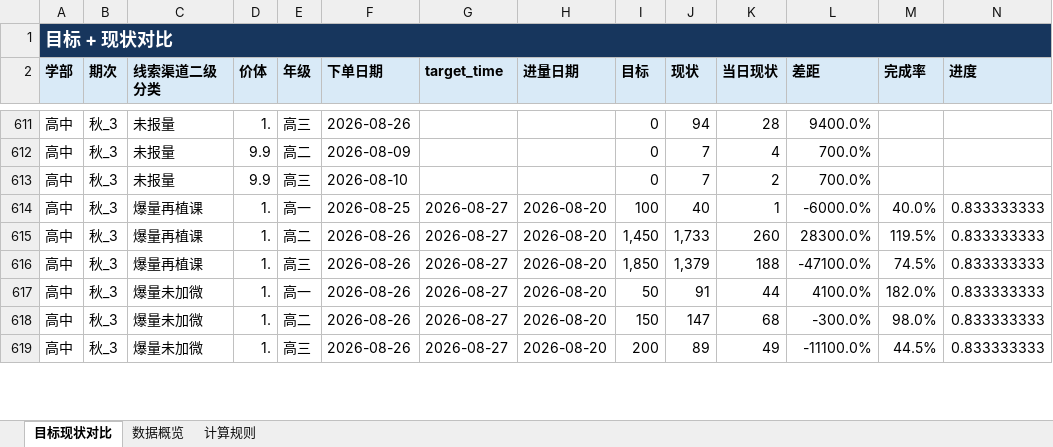
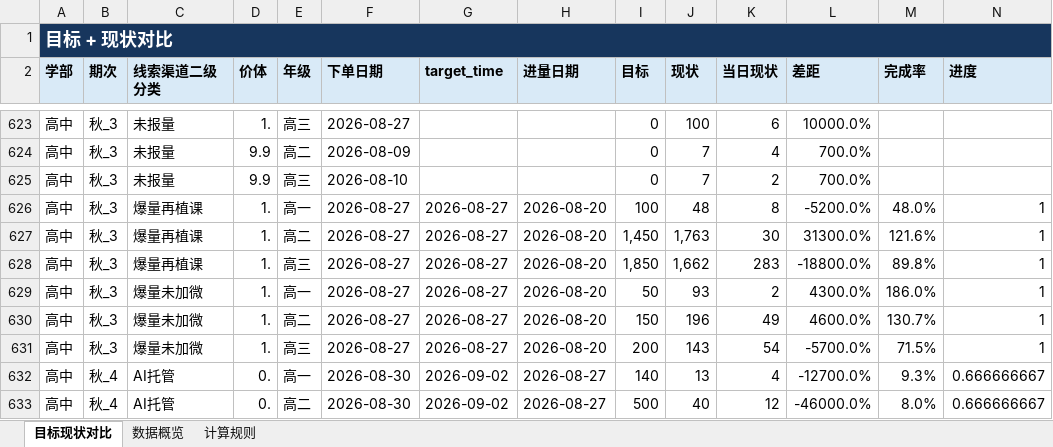
Before and after one commit to yxqhuqin222-star/rizhuizong, an Excel workbook: outputs/tongji_summary/tongji_summary_current.xlsx, sheet 目标现状对比, drawn as a sheet; only a part is shown, gaps mark what is left out; values as stored, in another font and other column widths than the file's, no borders; addresses are those after the commit; the diff covers the shown part only; the diff names each change by its address in the sheet, - before the commit and + after, or states it on an @@ line.

```diff
--- a/outputs/tongji_summary/tongji_summary_current.xlsx (sheet 目标现状对比)
+++ b/outputs/tongji_summary/tongji_summary_current.xlsx (sheet 目标现状对比)
-F623 (下单日期): 2026-08-26
+F623 (下单日期): 2026-08-27
-J623 (现状): 94
+J623 (现状): 100
-K623 (当日现状): 28
+K623 (当日现状): 6
-L623 (差距): 9400.0%
+L623 (差距): 10000.0%
-F626 (下单日期): 2026-08-25
+F626 (下单日期): 2026-08-27
-J626 (现状): 40
+J626 (现状): 48
-K626 (当日现状): 1
+K626 (当日现状): 8
-L626 (差距): -6000.0%
+L626 (差距): -5200.0%
-M626 (完成率): 40.0%
+M626 (完成率): 48.0%
-N626:N631 (进度): 0.833333333
+N626:N631 (进度): 1
-F627:F631 (下单日期): 2026-08-26
+F627:F631 (下单日期): 2026-08-27
-J627 (现状): 1,733
+J627 (现状): 1,763
-K627 (当日现状): 260
+K627 (当日现状): 30
-L627 (差距): 28300.0%
+L627 (差距): 31300.0%
-M627 (完成率): 119.5%
+M627 (完成率): 121.6%
-J628 (现状): 1,379
+J628 (现状): 1,662
-K628 (当日现状): 188
+K628 (当日现状): 283
-L628 (差距): -47100.0%
+L628 (差距): -18800.0%
-M628 (完成率): 74.5%
+M628 (完成率): 89.8%
-J629 (现状): 91
+J629 (现状): 93
-K629 (当日现状): 44
+K629 (当日现状): 2
-L629 (差距): 4100.0%
+L629 (差距): 4300.0%
-M629 (完成率): 182.0%
+M629 (完成率): 186.0%
-J630 (现状): 147
+J630 (现状): 196
-K630 (当日现状): 68
+K630 (当日现状): 49
-L630 (差距): -300.0%
+L630 (差距): 4600.0%
-M630 (完成率): 98.0%
+M630 (完成率): 130.7%
-J631 (现状): 89
+J631 (现状): 143
-K631 (当日现状): 49
+K631 (当日现状): 54
-L631 (差距): -11100.0%
+L631 (差距): -5700.0%
-M631 (完成率): 44.5%
+M631 (完成率): 71.5%
+row 632: 高中 | 秋_4 | AI托管 | 0. | 高一 | 2026-08-30 | 2026-09-02 | 2026-08-27 | 140 | 13 | 4 | -12700.0% | 9.3% | 0.666666667
+row 633: 高中 | 秋_4 | AI托管 | 0. | 高二 | 2026-08-30 | 2026-09-02 | 2026-08-27 | 500 | 40 | 12 | -46000.0% | 8.0% | 0.666666667
```
Also changed, not shown: 35 added rows and 369 edited cells elsewhere in this sheet, sheet 数据概览, tongji_target.xlsx, 34 other files.
